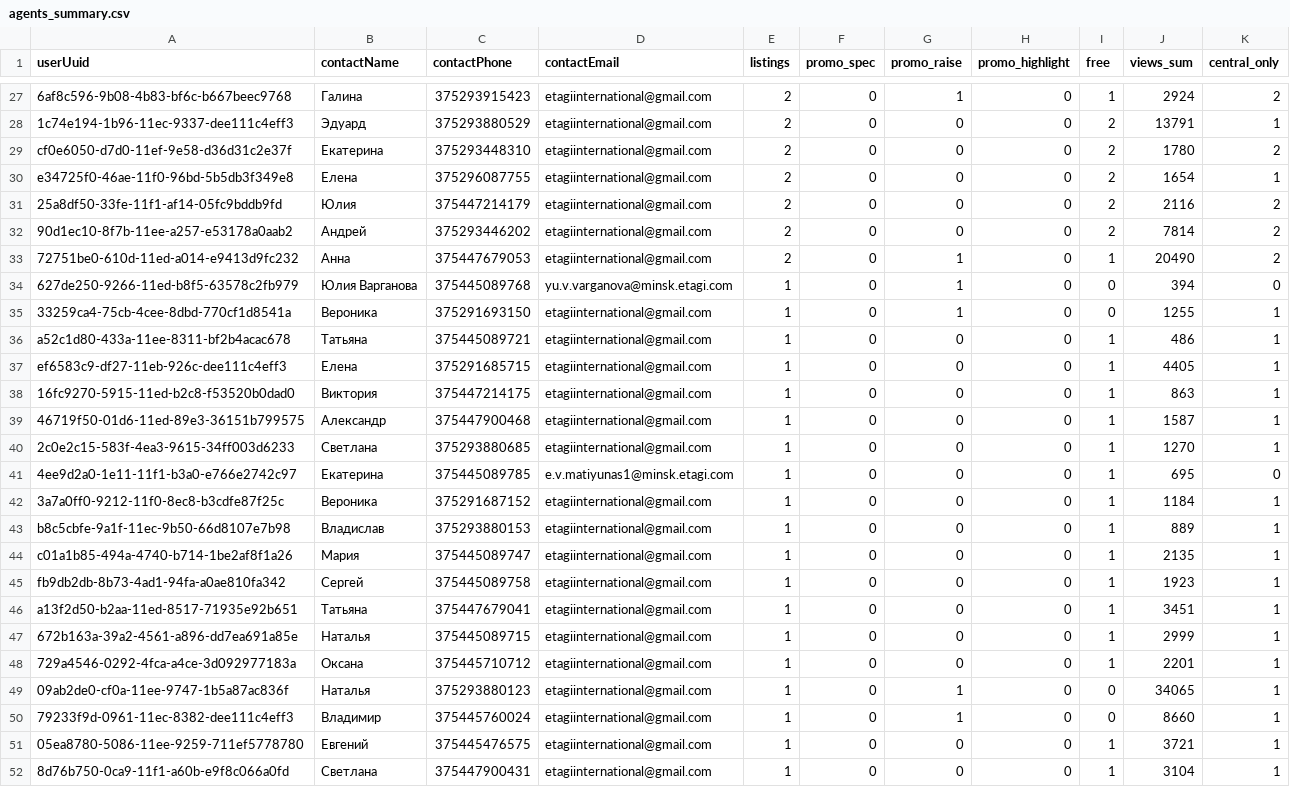
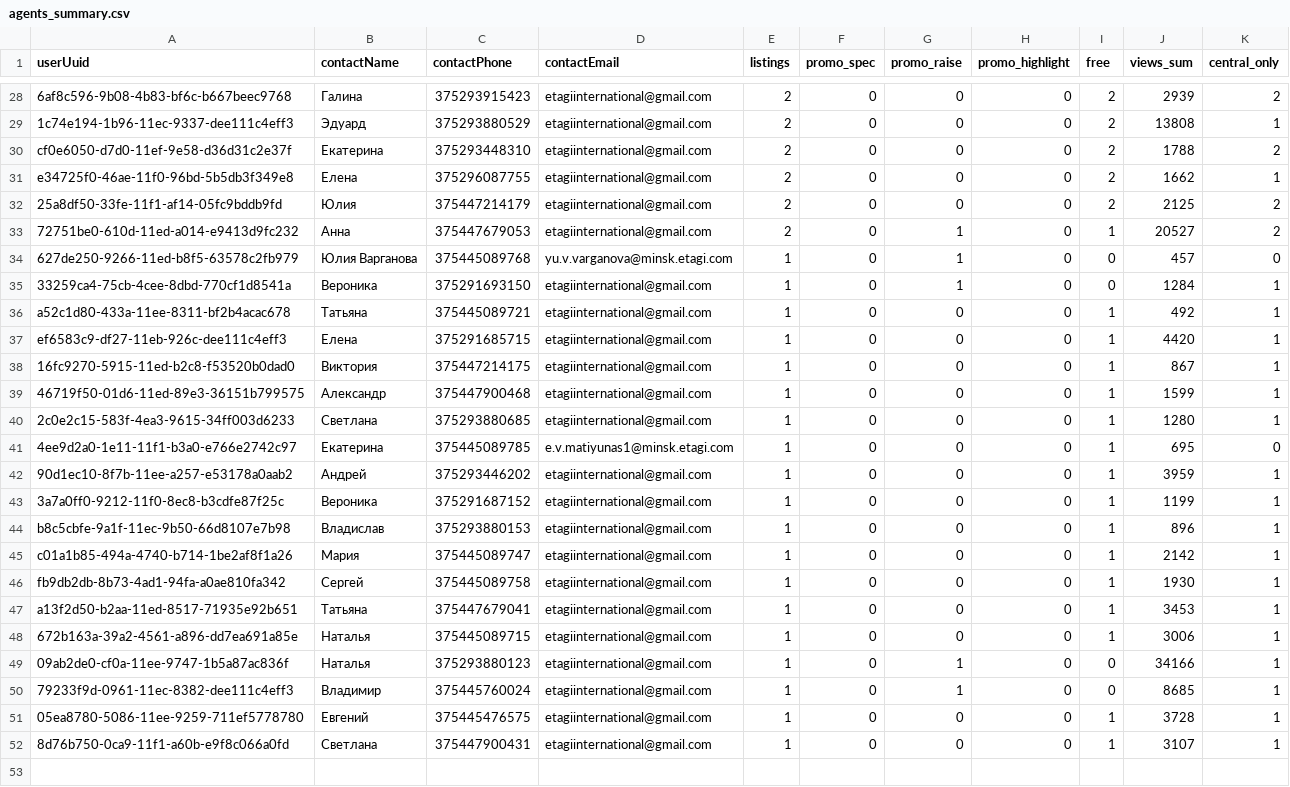
Before and after one commit to antonina-katlinskaya/realt-collector, a CSV file: data/analytics/agents_summary.csv, drawn as a sheet; only a part is shown, gaps mark what is left out; removed rows and columns are numbered as before the commit, all else as after; the diff covers the shown part only; the diff names each change by its address in the sheet, - before the commit and + after, or states it on an @@ line.

```diff
--- a/data/analytics/agents_summary.csv
+++ b/data/analytics/agents_summary.csv
-G28 (promo_raise): 1
+G28 (promo_raise): 0
-I28 (free): 1
+I28 (free): 2
-J28 (views_sum): 2924
+J28 (views_sum): 2939
-J29 (views_sum): 13791
+J29 (views_sum): 13808
-J30 (views_sum): 1780
+J30 (views_sum): 1788
-J31 (views_sum): 1654
+J31 (views_sum): 1662
-J32 (views_sum): 2116
+J32 (views_sum): 2125
-row 32: 90d1ec10-8f7b-11ee-a257-e53178a0aab2 | Андрей | 375293446202 | etagiinternational@gmail.com | 2 | 0 | 0 | 0 | 2 | 7814 | 2
-J33 (views_sum): 20490
+J33 (views_sum): 20527
-J34 (views_sum): 394
+J34 (views_sum): 457
-J35 (views_sum): 1255
+J35 (views_sum): 1284
-J36 (views_sum): 486
+J36 (views_sum): 492
-J37 (views_sum): 4405
+J37 (views_sum): 4420
-J38 (views_sum): 863
+J38 (views_sum): 867
-J39 (views_sum): 1587
+J39 (views_sum): 1599
-J40 (views_sum): 1270
+J40 (views_sum): 1280
+row 42: 90d1ec10-8f7b-11ee-a257-e53178a0aab2 | Андрей | 375293446202 | etagiinternational@gmail.com | 1 | 0 | 0 | 0 | 1 | 3959 | 1
-J43 (views_sum): 1184
+J43 (views_sum): 1199
-J44 (views_sum): 889
+J44 (views_sum): 896
-J45 (views_sum): 2135
+J45 (views_sum): 2142
-J46 (views_sum): 1923
+J46 (views_sum): 1930
-J47 (views_sum): 3451
+J47 (views_sum): 3453
-J48 (views_sum): 2999
+J48 (views_sum): 3006
-row 48: 729a4546-0292-4fca-a4ce-3d092977183a | Оксана | 375445710712 | etagiinternational@gmail.com | 1 | 0 | 0 | 0 | 1 | 2201 | 1
-J49 (views_sum): 34065
+J49 (views_sum): 34166
-J50 (views_sum): 8660
+J50 (views_sum): 8685
-J51 (views_sum): 3721
+J51 (views_sum): 3728
-J52 (views_sum): 3104
+J52 (views_sum): 3107
```
Also changed, not shown: 2 added rows, 1 removed row and 28 edited cells elsewhere in this file, data/analytics/appeared.csv, data/analytics/disappeared.csv, 13 other files.
